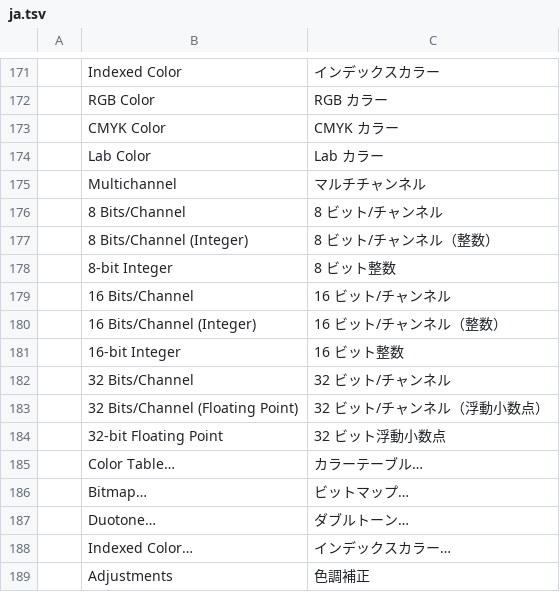
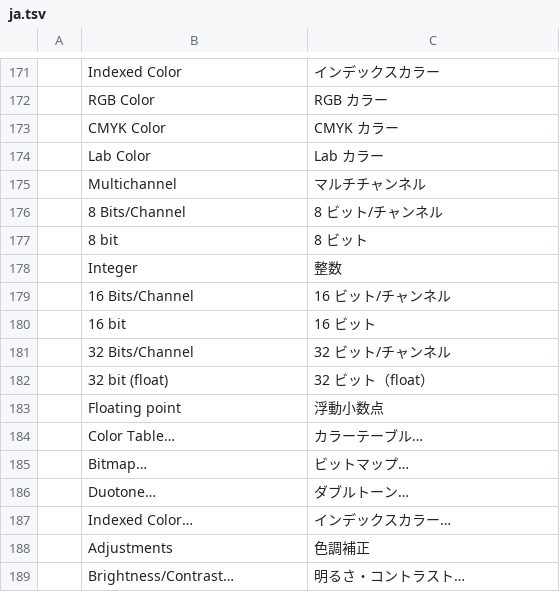
Before and after one commit to nigelhoar/Photoshop, a TSV file: crates/ui-egui/src/i18n/ja.tsv, drawn as a sheet; only a part is shown, gaps mark what is left out; the shorter side is filled out with more unchanged rows.

```diff
--- a/crates/ui-egui/src/i18n/ja.tsv
+++ b/crates/ui-egui/src/i18n/ja.tsv
@@ -176,10 +176,9 @@
 	8 Bits/Channel	8 ビット/チャンネル
-	8 Bits/Channel (Integer)	8 ビット/チャンネル（整数）
-	8-bit Integer	8 ビット整数
+	8 bit	8 ビット
+	Integer	整数
 	16 Bits/Channel	16 ビット/チャンネル
-	16 Bits/Channel (Integer)	16 ビット/チャンネル（整数）
-	16-bit Integer	16 ビット整数
+	16 bit	16 ビット
 	32 Bits/Channel	32 ビット/チャンネル
-	32 Bits/Channel (Floating Point)	32 ビット/チャンネル（浮動小数点）
-	32-bit Floating Point	32 ビット浮動小数点
+	32 bit (float)	32 ビット（float）
+	Floating point	浮動小数点
 	Color Table…	カラーテーブル…
```
Also changed, not shown: crates/ui-egui/src/i18n/cs.tsv, crates/ui-egui/src/i18n/es.tsv, 10 other files.
